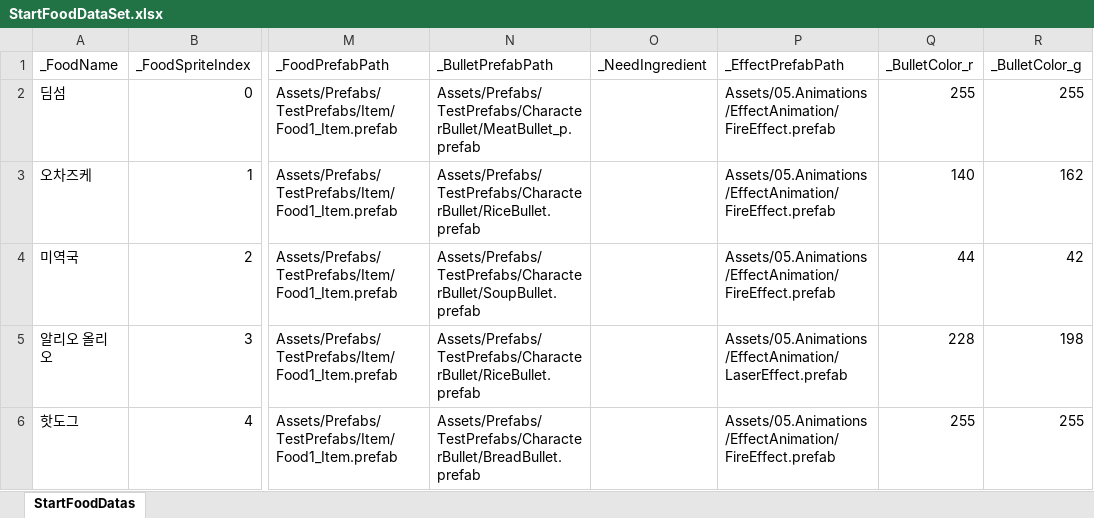
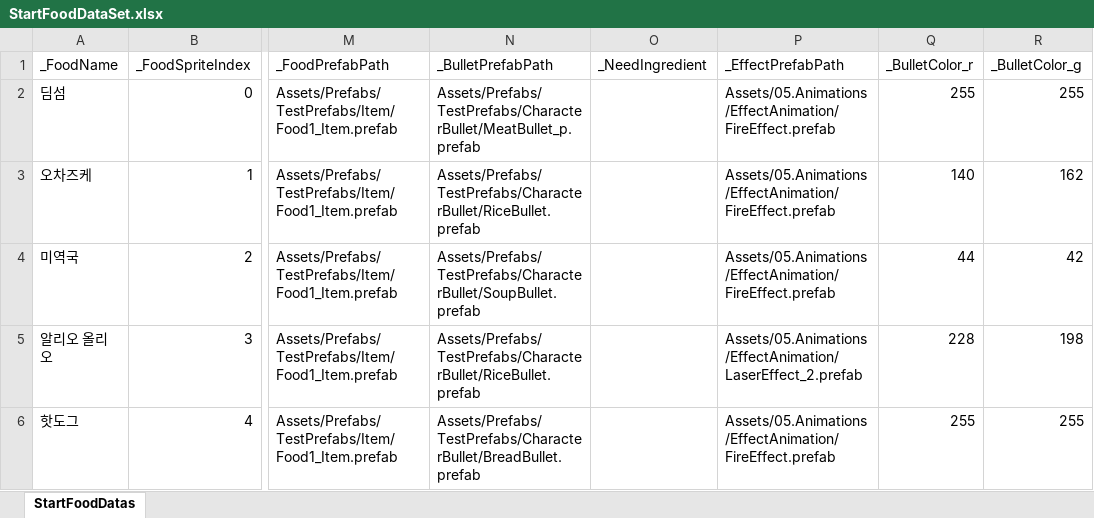
Before and after one commit to JungBin1225/ServeWay, an Excel workbook: ServeWay_Project/Assets/07.Data/StartFoodDataSet.xlsx, sheet StartFoodDatas, drawn as a sheet; only a part is shown, gaps mark what is left out; values as stored, in another font and other column widths than the file's, no borders; the diff names each change by its address in the sheet, - before the commit and + after, or states it on an @@ line.

```diff
--- a/ServeWay_Project/Assets/07.Data/StartFoodDataSet.xlsx (sheet StartFoodDatas)
+++ b/ServeWay_Project/Assets/07.Data/StartFoodDataSet.xlsx (sheet StartFoodDatas)
-P5 (_EffectPrefabPath): Assets/05.Animations/EffectAnimation/LaserEffect.prefab
+P5 (_EffectPrefabPath): Assets/05.Animations/EffectAnimation/LaserEffect_2.prefab
```
Also changed, not shown: ServeWay_Project/Assets/07.Data/FoodDataSet.xlsx, 17 other files.
